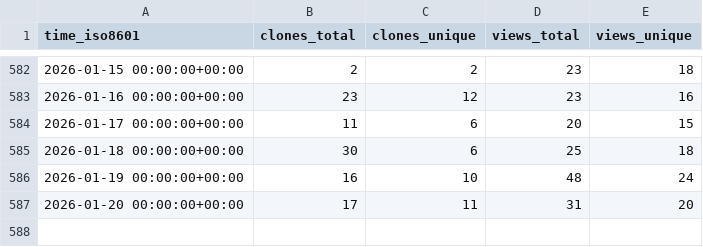
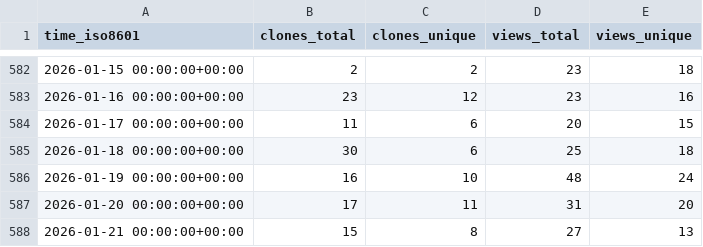
Before and after one commit to vishal2376/snaptick, a CSV file: vishal2376/snaptick/ghrs-data/views_clones_aggregate.csv, drawn as a sheet; only a part is shown, gaps mark what is left out; the diff names each change by its address in the sheet, - before the commit and + after, or states it on an @@ line.

```diff
--- a/vishal2376/snaptick/ghrs-data/views_clones_aggregate.csv
+++ b/vishal2376/snaptick/ghrs-data/views_clones_aggregate.csv
+row 588: 2026-01-21 00:00:00+00:00 | 15 | 8 | 27 | 13
```
Also changed, not shown: 1 other file.
